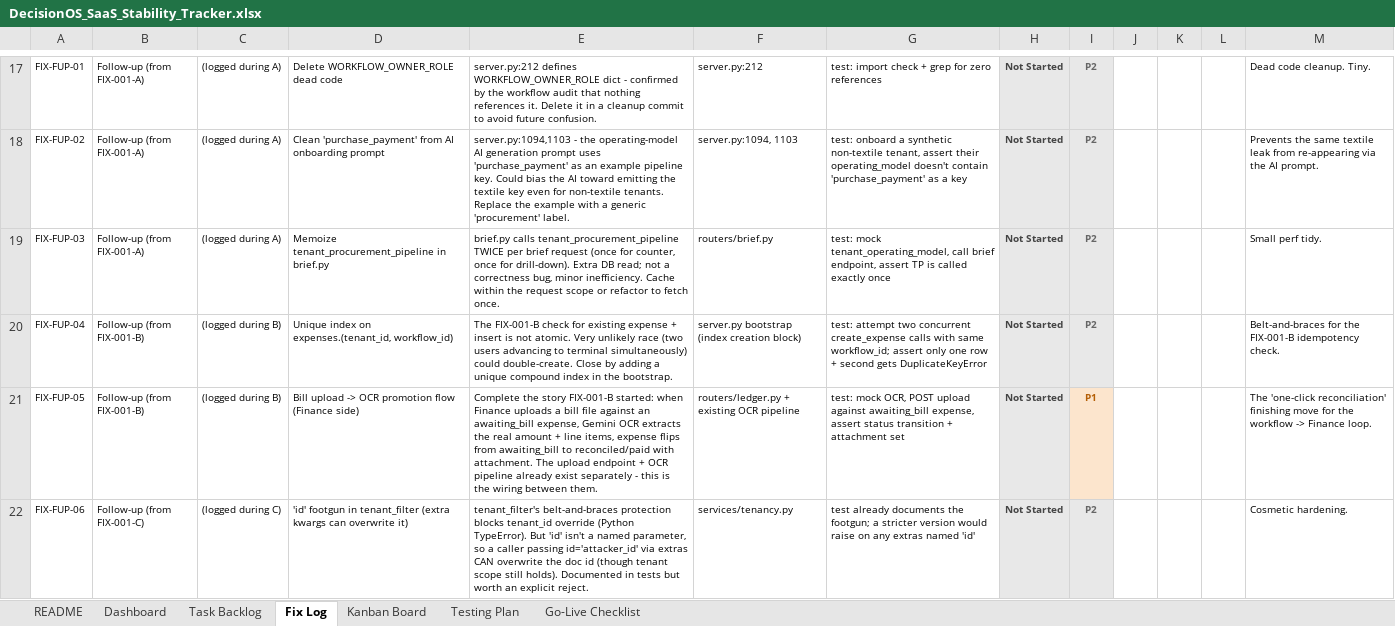
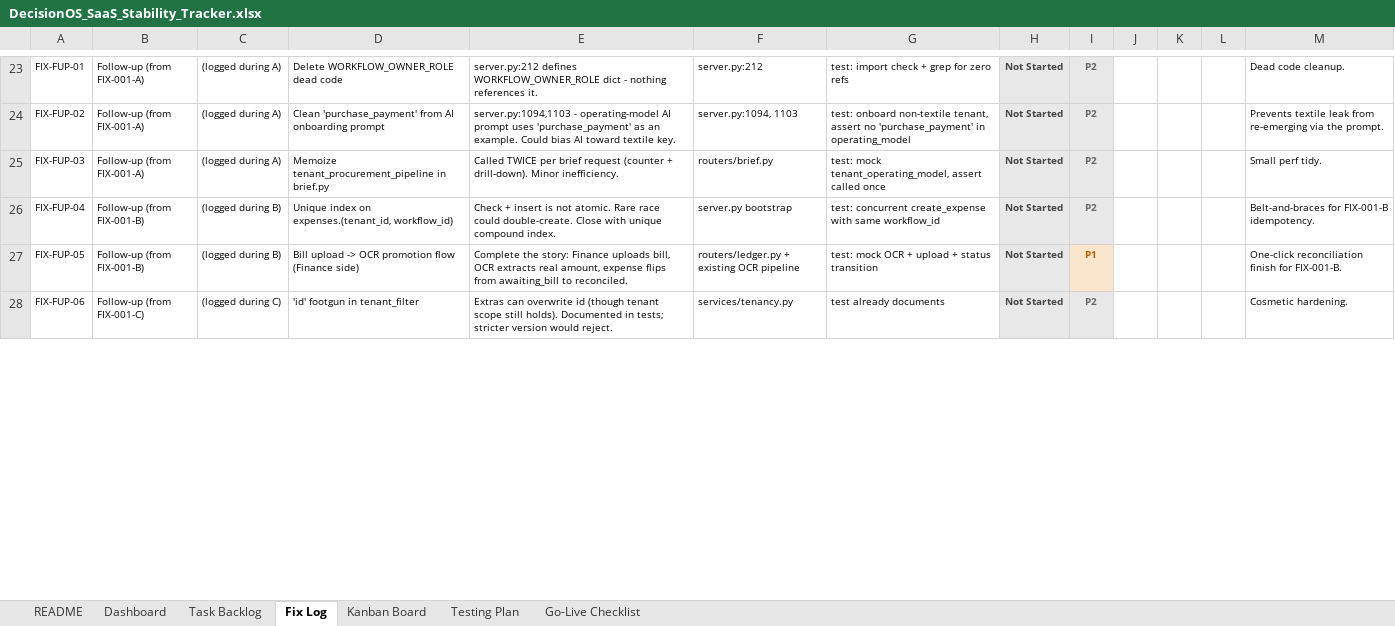
Before and after one commit to quazrelevate-god/DecisionOS, an Excel workbook: docs/DecisionOS_SaaS_Stability_Tracker.xlsx, sheet Fix Log, drawn as a sheet; only a part is shown, gaps mark what is left out; values as stored, in another font and other column widths than the file's, no borders; conditional formats not drawn; addresses are those after the commit; the diff covers the shown part only; the diff names each change by its address in the sheet, - before the commit and + after, or states it on an @@ line.

Commit message:
docs: sync Fix Log tracker with current state (2 Sprint 1 fixes shipped)
Adds:
  ✓ FIX-002-A  phone index + kill full-collection scans      e21a9b3
  ✓ FIX-002-B  LLM timeouts + concurrency semaphore          6b6fc25

Plus queued Sprint 1 items now visible in the log:
  ⏳ FIX-002-C  Migration ledger (new, prerequisite for S1-03)
  ⏳ FIX-002-D  Externalize the follow-up scheduler (S1-01)
  ⏳ FIX-002-E  Migrate uploads to obj_store (S1-03)
  ⏳ FIX-002-F  Dockerfile + Procfile (S1-04)

Plus 3 new follow-ups logged during 002-A/002-B QA:
  FIX-FUP-10  phone_norm on WA review UI + contact lookups
  FIX-FUP-11  guard STT (Whisper/Sarvam) paths with llm_limits
  FIX-FUP-12  cross-process LLM rate limiting (Redis)

Module 2 summary block updated to 'IN PROGRESS 2/5 shipped'.

New rule going forward: update this tab side-by-side with every commit,
not batched at module wrap-up.

```diff
--- a/docs/DecisionOS_SaaS_Stability_Tracker.xlsx (sheet Fix Log)
+++ b/docs/DecisionOS_SaaS_Stability_Tracker.xlsx (sheet Fix Log)
-E23: …dict - confirmed by the workflow audit that nothing references it. Delete it in a cleanup commit to avoid future confusion.
+E23: …dict - nothing references it.
-G23: test: import check + grep for zero references
+G23: test: import check + grep for zero refs
-M23: Dead code cleanup. Tiny.
+M23: Dead code cleanup.
-E24: server.py:1094,1103 - the operating-model AI generation prompt uses 'purchase_payment' as an example pipeline key. Could bias the AI toward emitting the textile key even for non-textile tenants. Replace the example with a generic 'procurement' label.
+E24: server.py:1094,1103 - operating-model AI prompt uses 'purchase_payment' as an example. Could bias AI toward textile key.
-G24: test: onboard a synthetic non-textile tenant, assert their operating_model doesn't contain 'purchase_payment' as a key
+G24: test: onboard non-textile tenant, assert no 'purchase_payment' in operating_model
-M24: Prevents the same textile leak from re-appearing via the AI prompt.
+M24: Prevents textile leak from re-emerging via the prompt.
-E25: brief.py calls tenant_procurement_pipeline TWICE per brief request (once for counter, once for drill-down). Extra DB read; not a correctness bug, minor inefficiency. Cache within the request scope or refactor to fetch once.
+E25: Called TWICE per brief request (counter + drill-down). Minor inefficiency.
-G25: …mock tenant_operating_model, call brief endpoint, assert TP is called exactly once
+G25: …mock tenant_operating_model, assert called once
-E26: The FIX-001-B check for existing expense + insert is not atomic. Very unlikely race (two users advancing to terminal simultaneously) could double-create. Close by adding a unique compound index in the bootstrap.
+E26: Check + insert is not atomic. Rare race could double-create. Close with unique compound index.
-F26: server.py bootstrap (index creation block)
+F26: server.py bootstrap
-G26: test: attempt two concurrent create_expense calls with same workflow_id; assert only one row + second gets DuplicateKeyError
+G26: test: concurrent create_expense with same workflow_id
-M26: Belt-and-braces for the FIX-001-B idempotency check.
+M26: Belt-and-braces for FIX-001-B idempotency.
-E27: Complete the story FIX-001-B started: when Finance uploads a bill file against an awaiting_bill expense, Gemini OCR extracts the real amount + line items, expense flips from awaiting_bill to reconciled/paid with attachment. The upload endpoint + OCR pipeline already exist separately - this is the wiring between them.
+E27: Complete the story: Finance uploads bill, OCR extracts real amount, expense flips from awaiting_bill to reconciled.
-G27: test: mock OCR, POST upload against awaiting_bill expense, assert status transition + attachment set
+G27: test: mock OCR + upload + status transition
-M27: The 'one-click reconciliation' finishing move for the workflow -> Finance loop.
+M27: One-click reconciliation finish for FIX-001-B.
-D28: 'id' footgun in tenant_filter (extra kwargs can overwrite it)
+D28: 'id' footgun in tenant_filter
-E28: tenant_filter's belt-and-braces protection blocks tenant_id override (Python TypeError). But 'id' isn't a named parameter, so a caller passing id='attacker_id' via extras CAN overwrite the doc id (though tenant scope still holds). Documented in tests but worth an explicit reject.
+E28: Extras can overwrite id (though tenant scope still holds). Documented in tests; stricter version would reject.
-G28: …already documents the footgun; a stricter version would raise on any extras named 'id'
+G28: …already documents
```
Also changed, not shown: 9 added rows and 44 edited cells elsewhere in this sheet.
